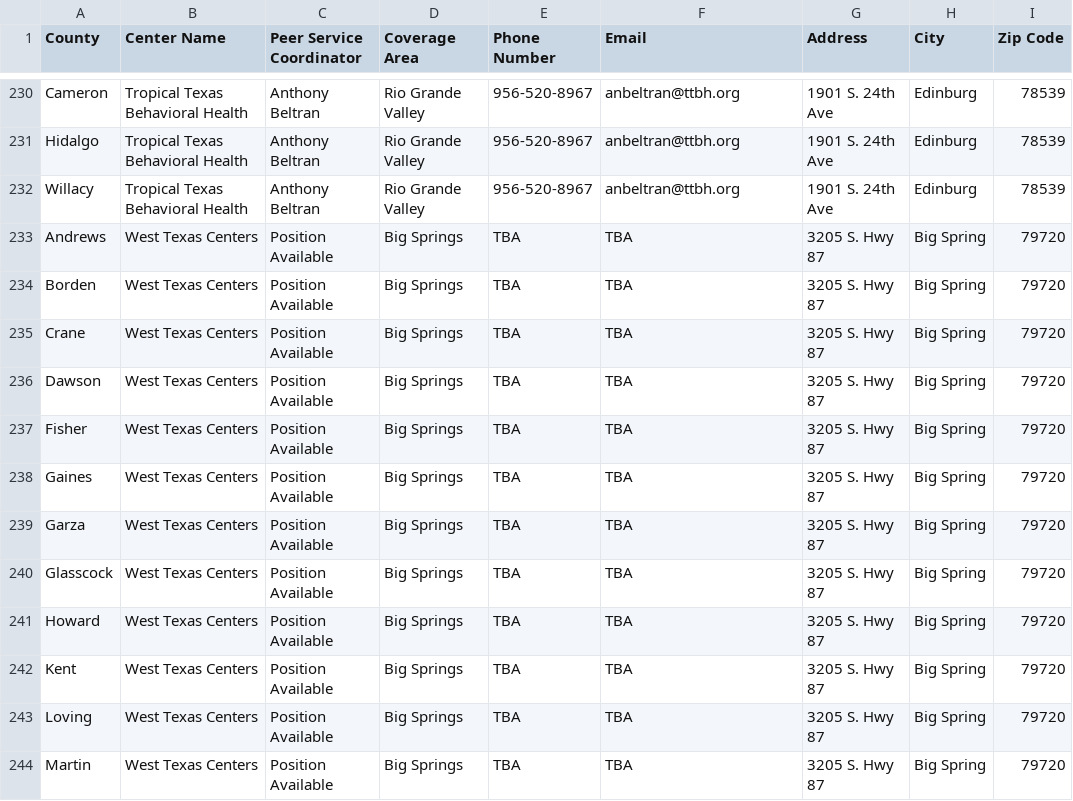
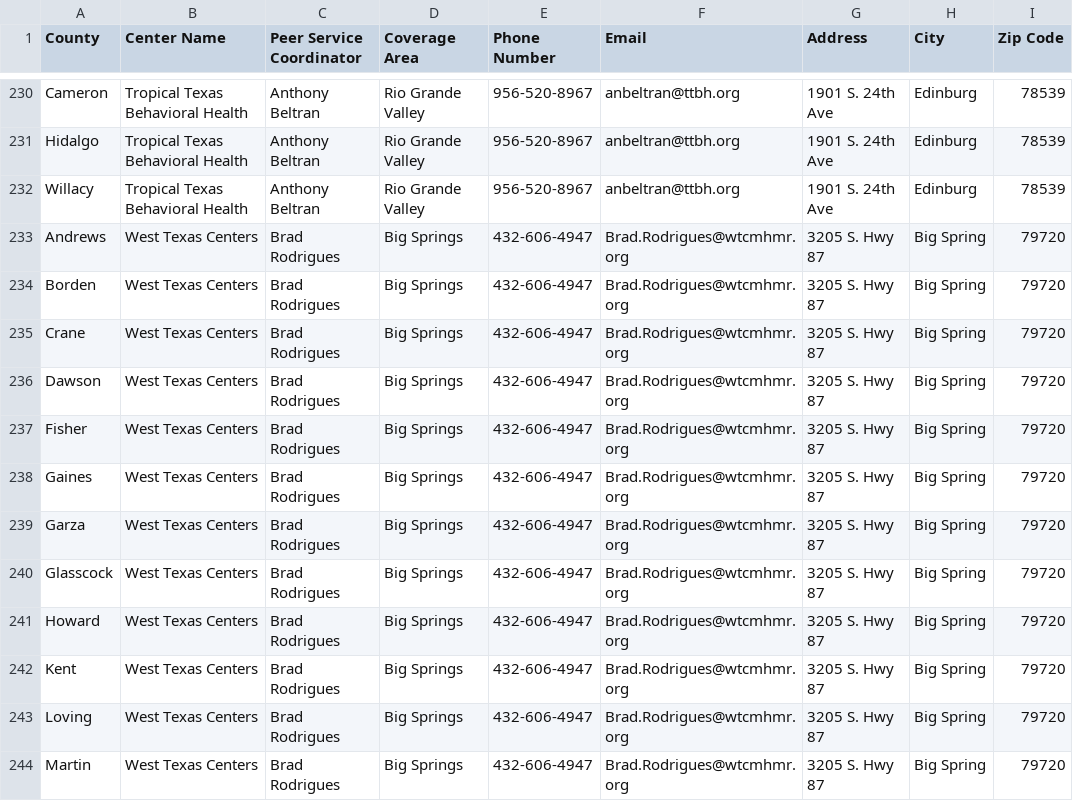
Before and after one commit to YoodleLLC/find-your-psc, a CSV file: data/VMHD Coverage Sheet - Jul 6 2022 - URLs (1).csv, drawn as a sheet; only a part is shown, gaps mark what is left out; the diff covers the shown part only; the diff names each change by its address in the sheet, - before the commit and + after, or states it on an @@ line.

Commit message:
Update VMHD Coverage Sheet - Jul 6 2022 - URLs (1).csv
updated Big Springs and Lubbock

```diff
--- a/data/VMHD Coverage Sheet - Jul 6 2022 - URLs (1).csv
+++ b/data/VMHD Coverage Sheet - Jul 6 2022 - URLs (1).csv
-C233:C244 (Peer Service Coordinator): Position Available
+C233:C244 (Peer Service Coordinator): Brad Rodrigues
-E233:E244 (Phone Number): TBA
+E233:E244 (Phone Number): 432-606-4947
-F233:F244 (Email): TBA
+F233:F244 (Email): Brad.Rodrigues@wtcmhmr.org
```
Also changed, not shown: 1 added row, 1 removed row and 48 edited cells elsewhere in this file.
